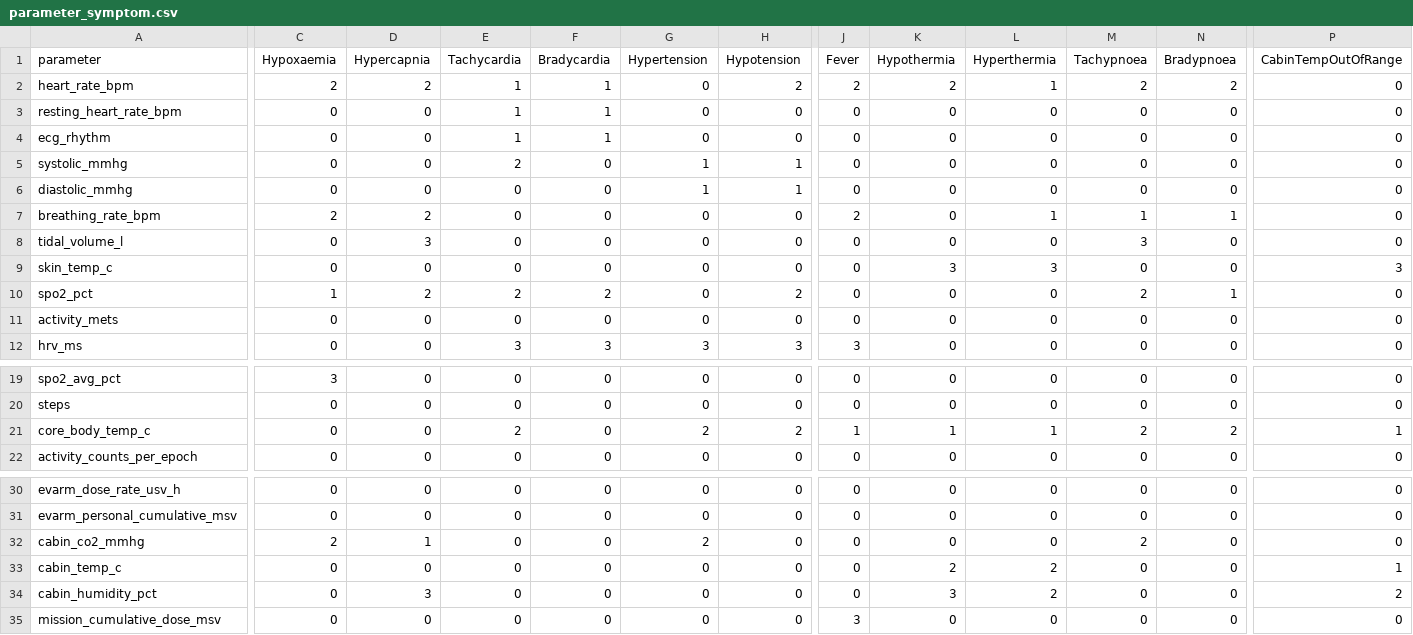
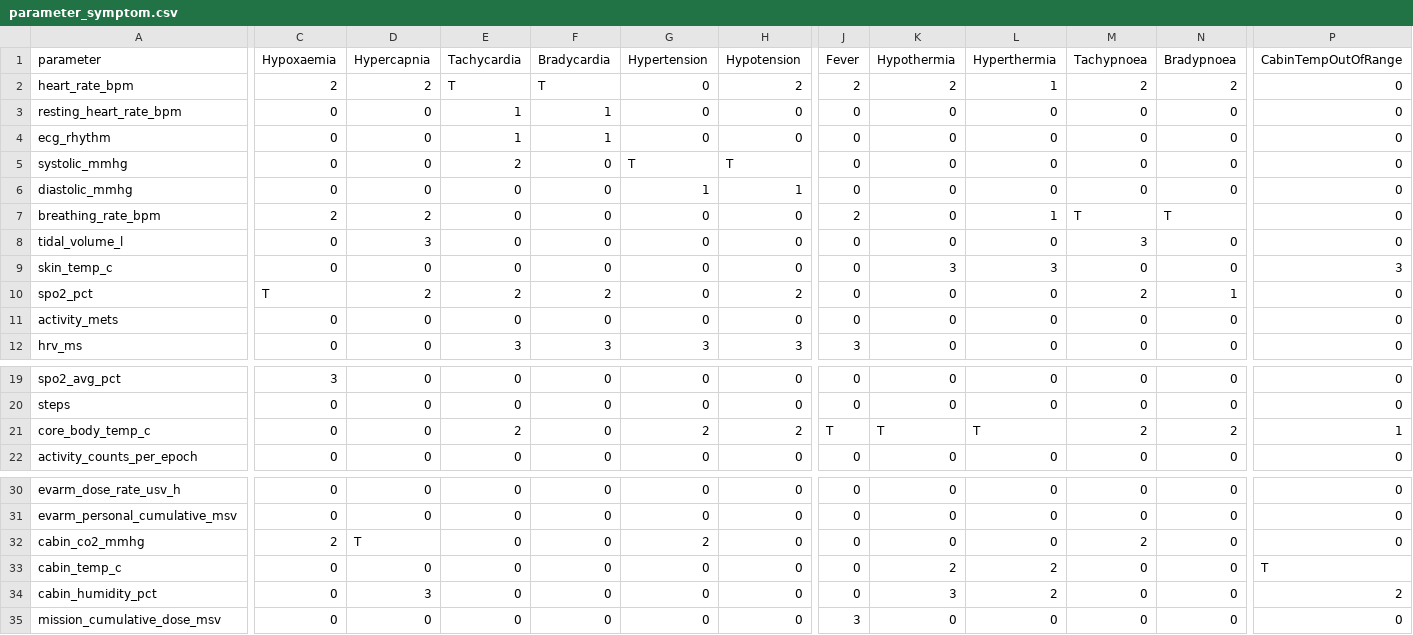
Before and after one commit to toma-kazuki/HMU, a CSV file: data/knowledge/parameter_symptom.csv, drawn as a sheet; only a part is shown, gaps mark what is left out; the diff covers the shown part only; the diff names each change by its address in the sheet, - before the commit and + after, or states it on an @@ line.

```diff
--- a/data/knowledge/parameter_symptom.csv
+++ b/data/knowledge/parameter_symptom.csv
-E2 (Tachycardia): 1
+E2 (Tachycardia): T
-F2 (Bradycardia): 1
+F2 (Bradycardia): T
-G5 (Hypertension): 1
+G5 (Hypertension): T
-H5 (Hypotension): 1
+H5 (Hypotension): T
-M7 (Tachypnoea): 1
+M7 (Tachypnoea): T
-N7 (Bradypnoea): 1
+N7 (Bradypnoea): T
-C10 (Hypoxaemia): 1
+C10 (Hypoxaemia): T
-J21 (Fever): 1
+J21 (Fever): T
-K21 (Hypothermia): 1
+K21 (Hypothermia): T
-L21 (Hyperthermia): 1
+L21 (Hyperthermia): T
-D32 (Hypercapnia): 1
+D32 (Hypercapnia): T
-P33 (CabinTempOutOfRange): 1
+P33 (CabinTempOutOfRange): T
```
Also changed, not shown: 2 edited cells elsewhere in this file.
